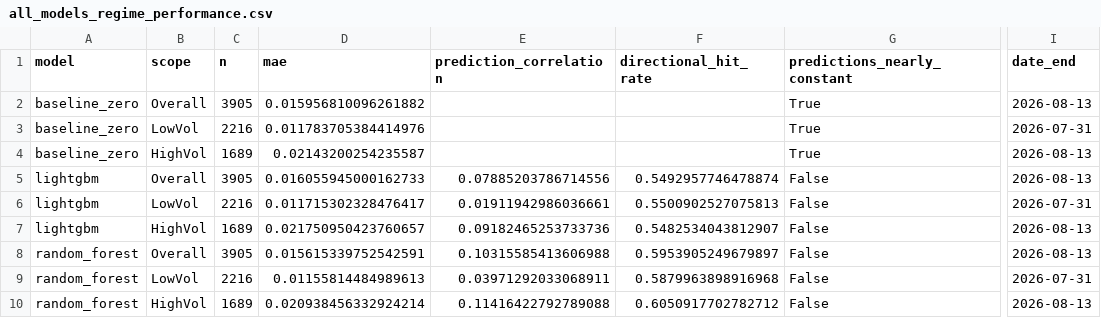
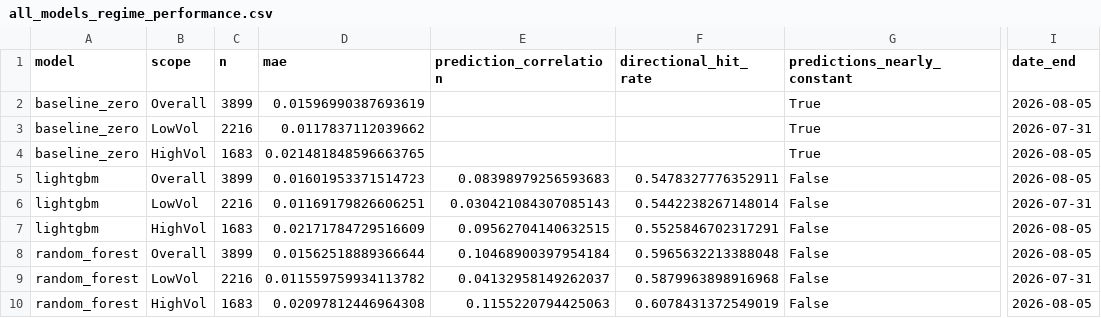
Before and after one commit to AIVIETNAM-AIO-ThyNgo/aio-conquer-module-3, a CSV file: E2-S6_Multi_Model_Comparison/output/all_models_regime_performance.csv, drawn as a sheet; only a part is shown, gaps mark what is left out; the diff covers the shown part only; the diff names each change by its address in the sheet, - before the commit and + after, or states it on an @@ line.

```diff
--- a/E2-S6_Multi_Model_Comparison/output/all_models_regime_performance.csv
+++ b/E2-S6_Multi_Model_Comparison/output/all_models_regime_performance.csv
-C2 (n): 3905
+C2 (n): 3899
-D2 (mae): 0.015956810096261882
+D2 (mae): 0.01596990387693619
-I2 (date_end): 2026-08-13
+I2 (date_end): 2026-08-05
-D3 (mae): 0.011783705384414976
+D3 (mae): 0.0117837112039662
-C4 (n): 1689
+C4 (n): 1683
-D4 (mae): 0.02143200254235587
+D4 (mae): 0.021481848596663765
-I4:I5 (date_end): 2026-08-13
+I4:I5 (date_end): 2026-08-05
-C5 (n): 3905
+C5 (n): 3899
-D5 (mae): 0.016055945000162733
+D5 (mae): 0.01601953371514723
-E5 (prediction_correlation): 0.07885203786714556
+E5 (prediction_correlation): 0.08398979256593683
-F5 (directional_hit_rate): 0.5492957746478874
+F5 (directional_hit_rate): 0.5478327776352911
-D6 (mae): 0.011715302328476417
+D6 (mae): 0.01169179826606251
-E6 (prediction_correlation): 0.01911942986036661
+E6 (prediction_correlation): 0.030421084307085143
-F6 (directional_hit_rate): 0.5500902527075813
+F6 (directional_hit_rate): 0.5442238267148014
-C7 (n): 1689
+C7 (n): 1683
-D7 (mae): 0.021750950423760657
+D7 (mae): 0.02171784729516609
-E7 (prediction_correlation): 0.09182465253733736
+E7 (prediction_correlation): 0.09562704140632515
-F7 (directional_hit_rate): 0.5482534043812907
+F7 (directional_hit_rate): 0.5525846702317291
-I7:I8 (date_end): 2026-08-13
+I7:I8 (date_end): 2026-08-05
-C8 (n): 3905
+C8 (n): 3899
-D8 (mae): 0.015615339752542591
+D8 (mae): 0.01562518889366644
-E8 (prediction_correlation): 0.10315585413606988
+E8 (prediction_correlation): 0.10468900397954184
-F8 (directional_hit_rate): 0.5953905249679897
+F8 (directional_hit_rate): 0.5965632213388048
-D9 (mae): 0.01155814484989613
+D9 (mae): 0.011559759934113782
-E9 (prediction_correlation): 0.03971292033068911
+E9 (prediction_correlation): 0.04132958149262037
-C10 (n): 1689
+C10 (n): 1683
-D10 (mae): 0.020938456332924214
+D10 (mae): 0.02097812446964308
-E10 (prediction_correlation): 0.11416422792789088
+E10 (prediction_correlation): 0.1155220794425063
-F10 (directional_hit_rate): 0.6050917702782712
+F10 (directional_hit_rate): 0.6078431372549019
-I10 (date_end): 2026-08-13
+I10 (date_end): 2026-08-05
```
Also changed, not shown: 25 edited cells elsewhere in this file, E2-S6_Multi_Model_Comparison/output/adaboost/adaboost_fold_metrics.csv, E2-S6_Multi_Model_Comparison/output/adaboost/adaboost_oos_predictions.csv, 19 other files.
